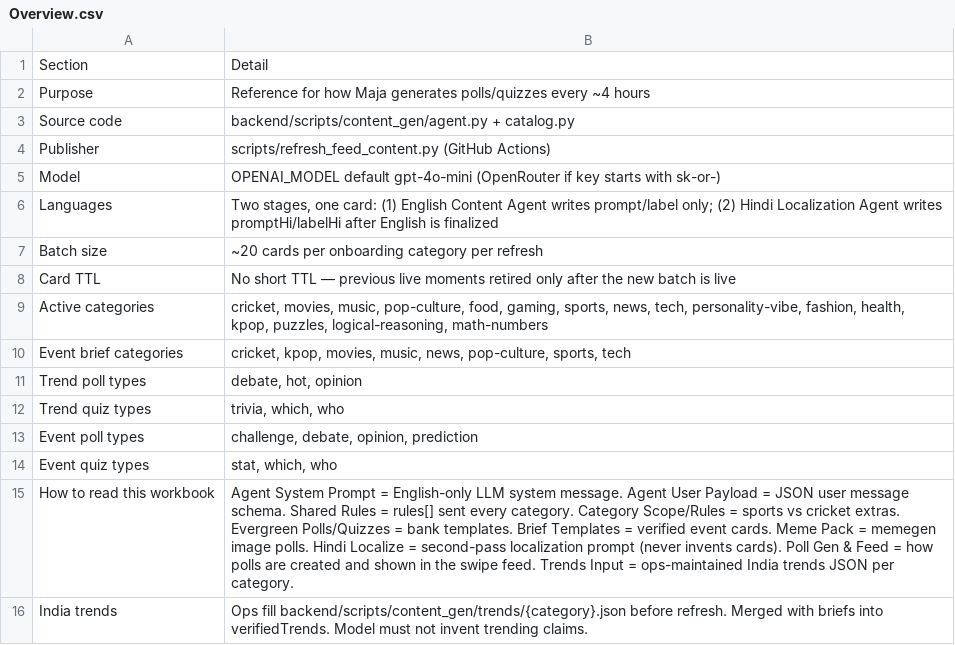
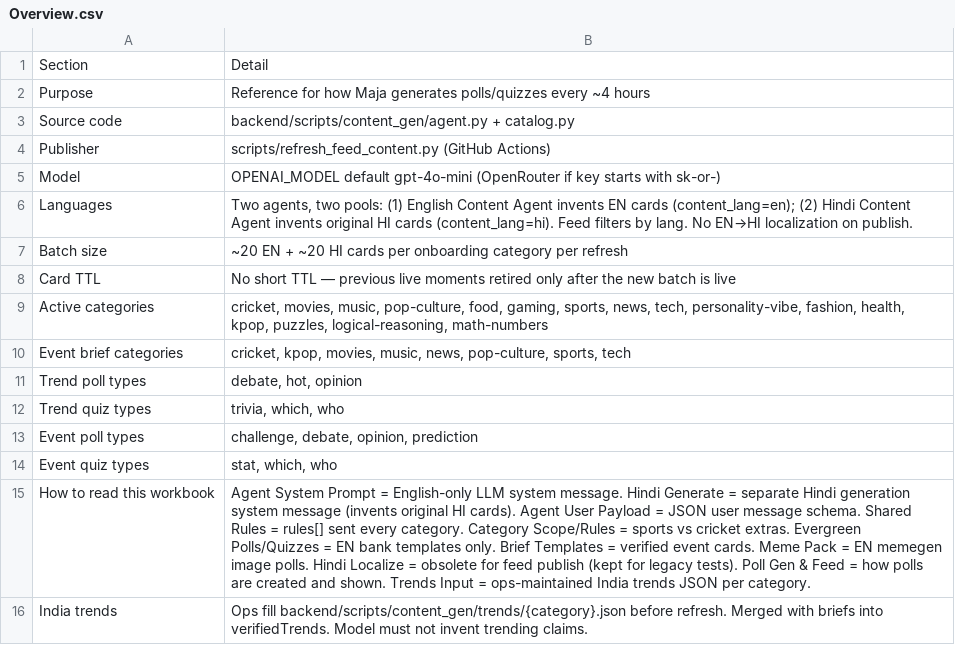
Before and after one commit to BlackPrince2607/Playbyte, a CSV file: docs/content/maja-content-gen-prompts-csv/Overview.csv, drawn as a sheet; the diff names each change by its address in the sheet, - before the commit and + after, or states it on an @@ line.

```diff
--- a/docs/content/maja-content-gen-prompts-csv/Overview.csv
+++ b/docs/content/maja-content-gen-prompts-csv/Overview.csv
-B6: Two stages, one card: (1) English Content Agent writes prompt/label only; (2) Hindi Localization Agent writes promptHi/labelHi after English is finalized
+B6: Two agents, two pools: (1) English Content Agent invents EN cards (content_lang=en); (2) Hindi Content Agent invents original HI cards (content_lang=hi). Feed filters by lang. No EN→HI localization on publish.
-B7: ~20 cards per…
+B7: ~20 EN + ~20 HI cards per…
-B15: …system message. Agent User Payload = JSON user message schema. Shared Rules = rules[] sent every category. Category Scope/Rules = sports vs cricket extras. Evergreen Polls/Quizzes = bank templates. Brief Templates = verified event cards. Meme Pack = memegen image polls. Hindi Localize = second-pass localization prompt (never invents cards). Poll Gen & Feed = how polls are created and shown in the swipe feed. Trends Input…
+B15: …system message. Hindi Generate = separate Hindi generation system message (invents original HI cards). Agent User Payload = JSON user message schema. Shared Rules = rules[] sent every category. Category Scope/Rules = sports vs cricket extras. Evergreen Polls/Quizzes = EN bank templates only. Brief Templates = verified event cards. Meme Pack = EN memegen image polls. Hindi Localize = obsolete for feed publish (kept for legacy tests). Poll Gen & Feed = how polls are created and shown. Trends Input…
```
Also changed, not shown: docs/content/maja-content-gen-prompts-csv/Agent_System_Prompt.csv, docs/content/maja-content-gen-prompts-csv/Output_Contract.csv, 39 other files.
